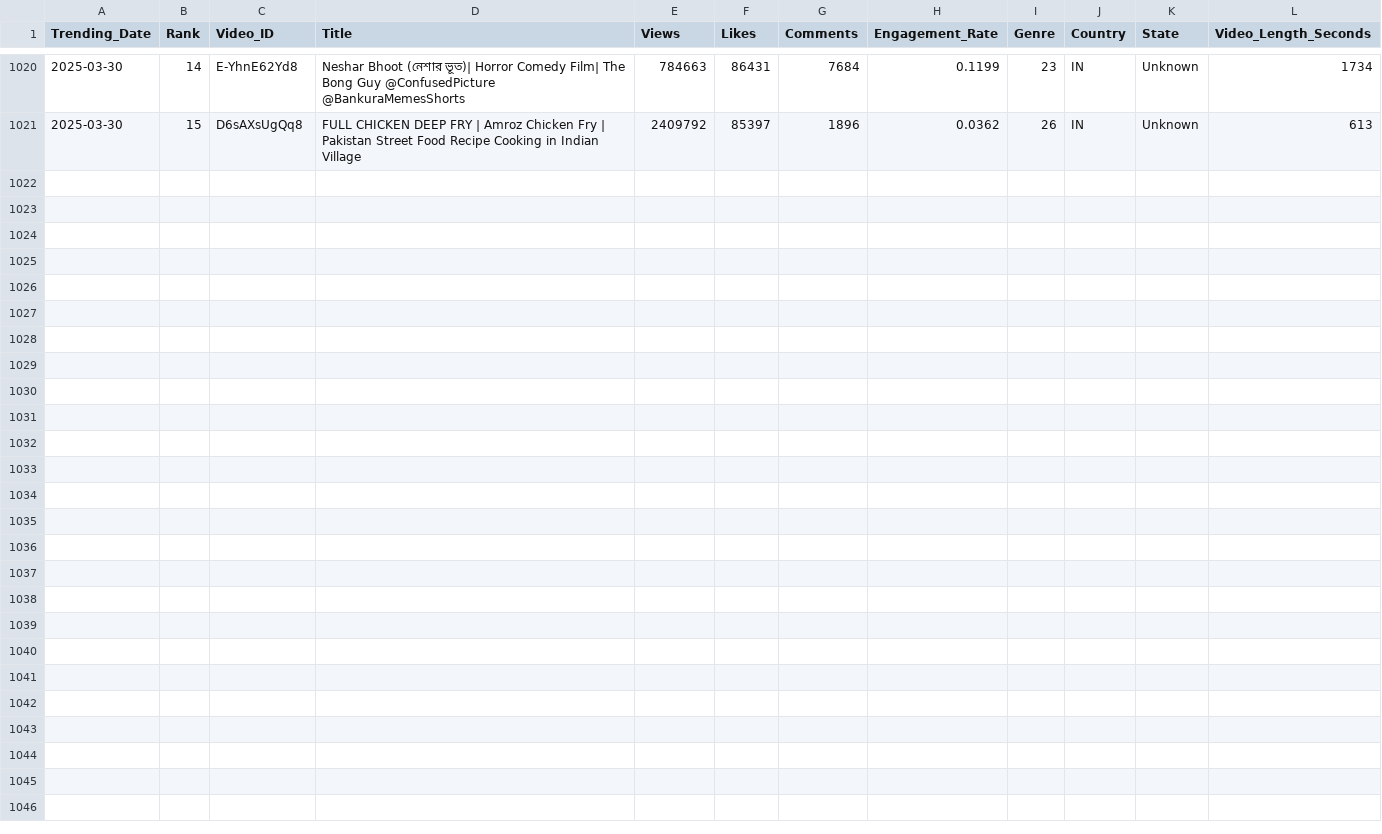
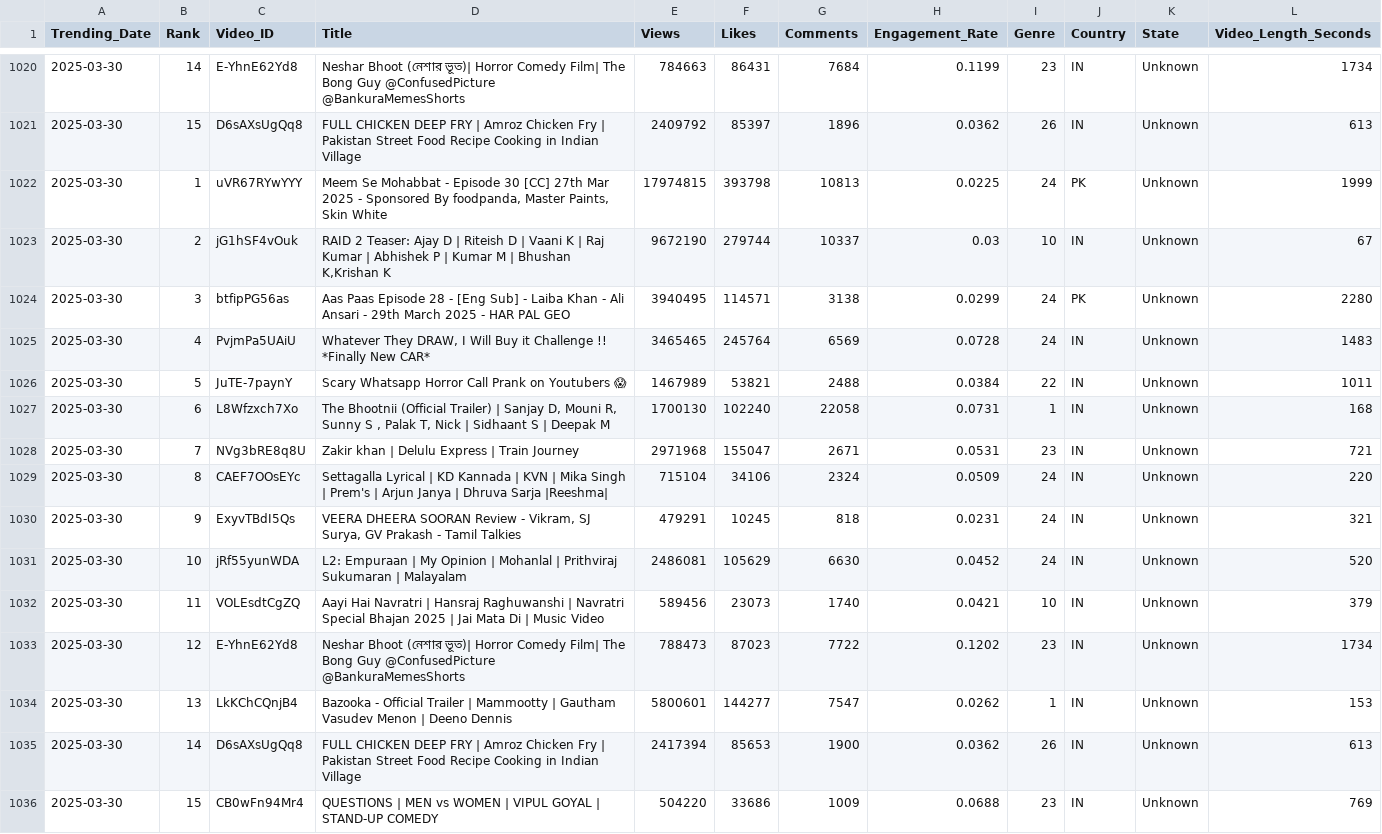
Before and after one commit to Sugesh-Raj/youtube-trend-analysis, a CSV file: trending_videos.csv, drawn as a sheet; only a part is shown, gaps mark what is left out.

```diff
--- a/trending_videos.csv
+++ b/trending_videos.csv
@@ -1021 +1021,16 @@ Trending_Date,Rank,Video_ID,Title,Views,Likes,Comments,Engagement_Rate,Genre,Cou
 2025-03-30,15,D6sAXsUgQq8,FULL CHICKEN DEEP FRY | Amroz Chicken Fry | Pakistan Street Food Recipe Cooking in Indian Village,2409792,85397,1896,0.0362,26,IN,Unknown,613
+2025-03-30,1,uVR67RYwYYY,"Meem Se Mohabbat - Episode 30 [CC] 27th Mar 2025 - Sponsored By foodpanda, Master Paints, Skin White",17974815,393798,10813,0.0225,24,PK,Unknown,1999
+2025-03-30,2,jG1hSF4vOuk,"RAID 2 Teaser: Ajay D | Riteish D | Vaani K | Raj Kumar | Abhishek P | Kumar M | Bhushan K,Krishan K",9672190,279744,10337,0.03,10,IN,Unknown,67
+2025-03-30,3,btfipPG56as,Aas Paas Episode 28 - [Eng Sub] - Laiba Khan - Ali Ansari - 29th March 2025 - HAR PAL GEO,3940495,114571,3138,0.0299,24,PK,Unknown,2280
+2025-03-30,4,PvjmPa5UAiU,"Whatever They DRAW, I Will Buy it Challenge !! *Finally New CAR*",3465465,245764,6569,0.0728,24,IN,Unknown,1483
+2025-03-30,5,JuTE-7paynY,Scary Whatsapp Horror Call Prank on Youtubers 😱,1467989,53821,2488,0.0384,22,IN,Unknown,1011
+2025-03-30,6,L8Wfzxch7Xo,"The Bhootnii (Official Trailer) | Sanjay D, Mouni R, Sunny S , Palak T, Nick | Sidhaant S | Deepak M",1700130,102240,22058,0.0731,1,IN,Unknown,168
+2025-03-30,7,NVg3bRE8q8U,Zakir khan | Delulu Express | Train Journey,2971968,155047,2671,0.0531,23,IN,Unknown,721
+2025-03-30,8,CAEF7OOsEYc,Settagalla Lyrical | KD Kannada | KVN | Mika Singh | Prem's | Arjun Janya | Dhruva Sarja |Reeshma|,715104,34106,2324,0.0509,24,IN,Unknown,220
+2025-03-30,9,ExyvTBdI5Qs,"VEERA DHEERA SOORAN Review - Vikram, SJ Surya, GV Prakash - Tamil Talkies",479291,10245,818,0.0231,24,IN,Unknown,321
+2025-03-30,10,jRf55yunWDA,L2: Empuraan | My Opinion | Mohanlal | Prithviraj Sukumaran | Malayalam,2486081,105629,6630,0.0452,24,IN,Unknown,520
+2025-03-30,11,VOLEsdtCgZQ,Aayi Hai Navratri | Hansraj Raghuwanshi | Navratri Special Bhajan 2025 | Jai Mata Di | Music Video,589456,23073,1740,0.0421,10,IN,Unknown,379
+2025-03-30,12,E-YhnE62Yd8,Neshar Bhoot (নেশার ভূত)| Horror Comedy Film| The Bong Guy @ConfusedPicture @BankuraMemesShorts,788473,87023,7722,0.1202,23,IN,Unknown,1734
+2025-03-30,13,LkKChCQnjB4,Bazooka - Official Trailer | Mammootty | Gautham Vasudev Menon | Deeno Dennis,5800601,144277,7547,0.0262,1,IN,Unknown,153
+2025-03-30,14,D6sAXsUgQq8,FULL CHICKEN DEEP FRY | Amroz Chicken Fry | Pakistan Street Food Recipe Cooking in Indian Village,2417394,85653,1900,0.0362,26,IN,Unknown,613
+2025-03-30,15,CB0wFn94Mr4,QUESTIONS | MEN vs WOMEN | VIPUL GOYAL |  STAND-UP COMEDY,504220,33686,1009,0.0688,23,IN,Unknown,769
```
